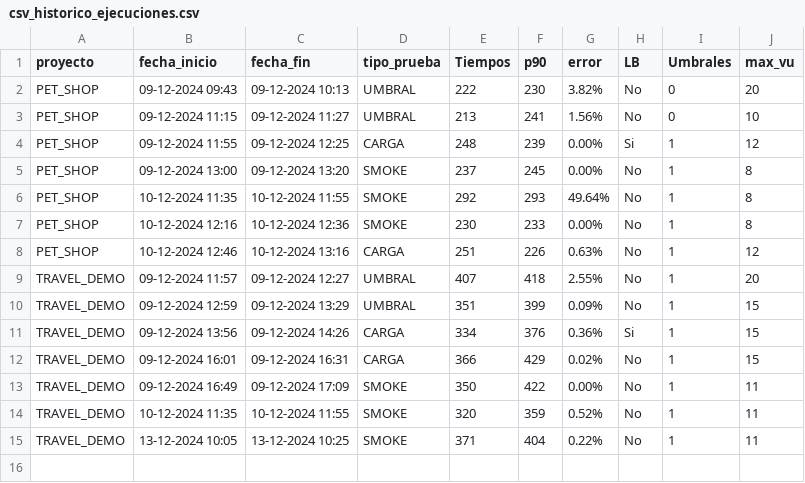
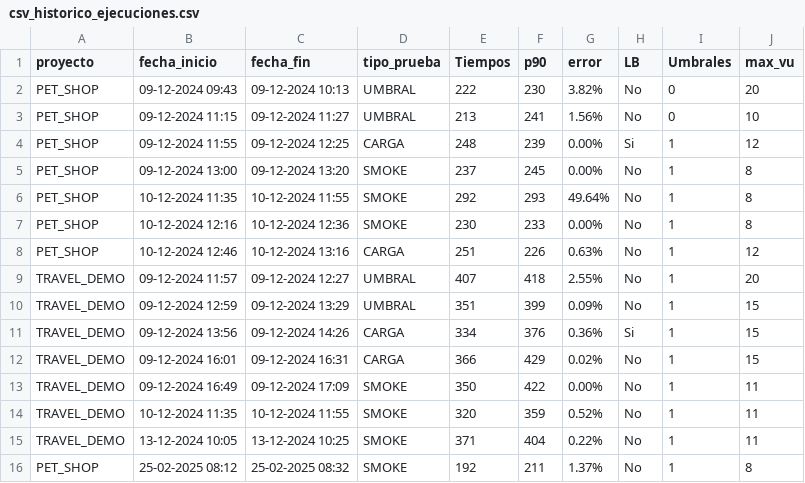
Before and after one commit to gongarciam/test, a CSV file: historico/csv_historico_ejecuciones.csv, drawn as a sheet; the diff names each change by its address in the sheet, - before the commit and + after, or states it on an @@ line.

```diff
--- a/historico/csv_historico_ejecuciones.csv
+++ b/historico/csv_historico_ejecuciones.csv
+row 16: PET_SHOP | 25-02-2025 08:12 | 25-02-2025 08:32 | SMOKE | 192 | 211 | 1.37% | No | 1 | 8
```
Also changed, not shown: 6 other files.
